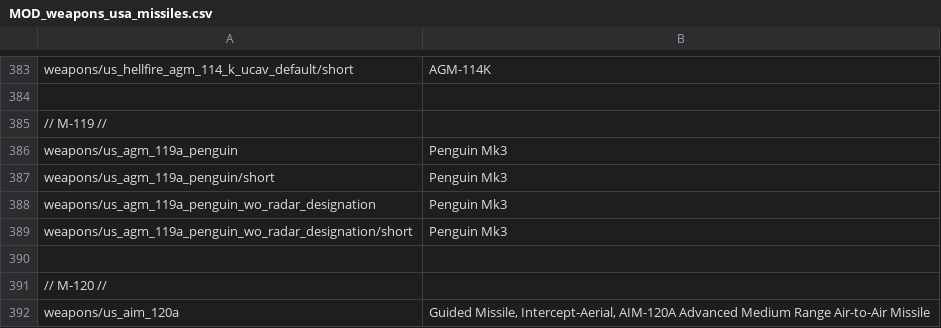
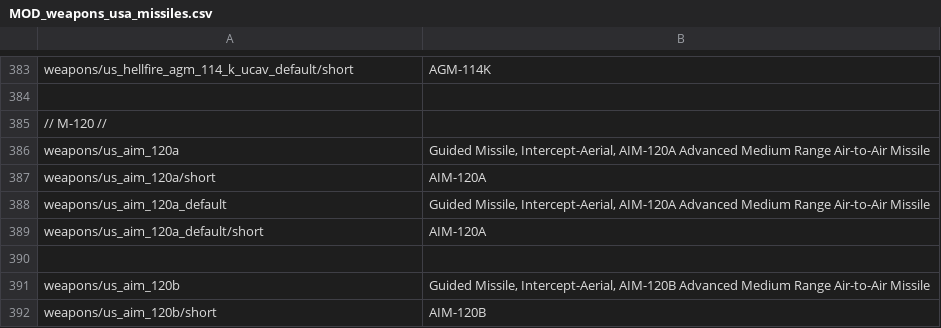
Before and after one commit to kleinerPanzer/WT-Custom-Localization, a CSV file: MOD_weapons_usa_missiles.csv, drawn as a sheet; only a part is shown, gaps mark what is left out; the shorter side is filled out with more unchanged rows; the diff names each change by its address in the sheet, - before the commit and + after, or states it on an @@ line.

```diff
--- a/MOD_weapons_usa_missiles.csv
+++ b/MOD_weapons_usa_missiles.csv
-row 385: // M-119 //
-row 386: weapons/us_agm_119a_penguin | Penguin Mk3
-row 387: weapons/us_agm_119a_penguin/short | Penguin Mk3
-row 388: weapons/us_agm_119a_penguin_wo_radar_designation | Penguin Mk3
-row 389: weapons/us_agm_119a_penguin_wo_radar_designation/short | Penguin Mk3
-row 390: (empty)
```
Also changed, not shown: MOD_weapons_other.csv.
